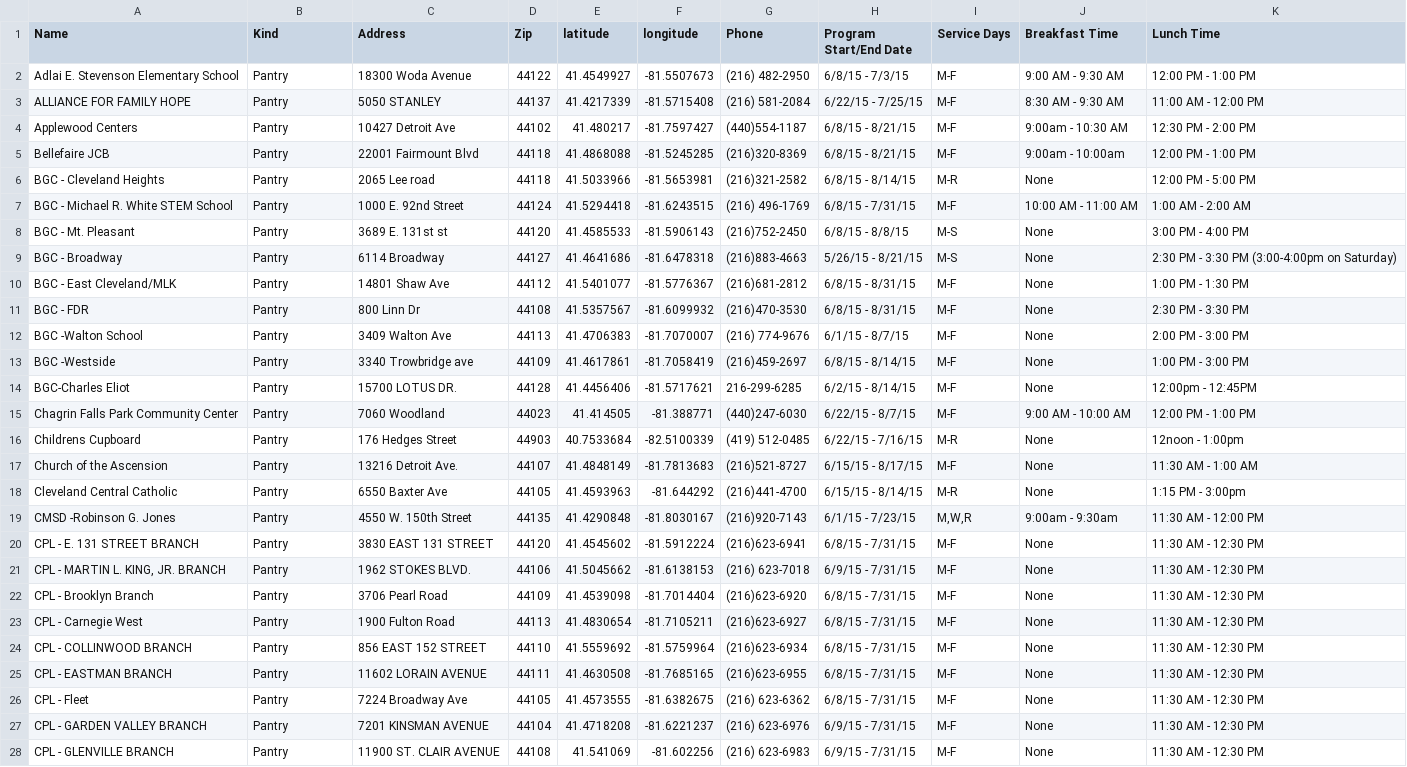
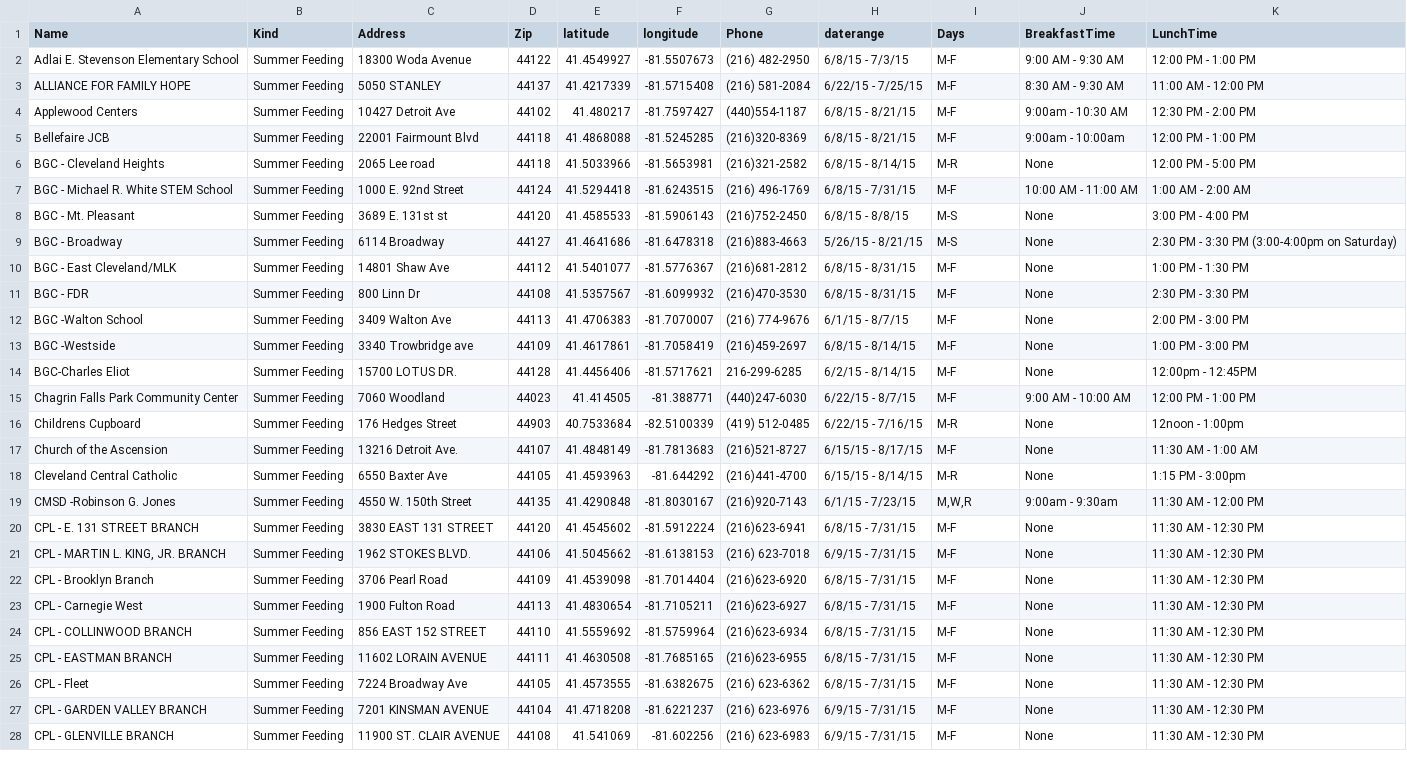
Before and after one commit to philtrimble/marillac, a CSV file: data/scratch/Kids_Program_Data_2.csv, drawn as a sheet; only a part is shown; the diff covers the shown part only; the diff names each change by its address in the sheet, - before the commit and + after, or states it on an @@ line.

Commit message:
Updated raw csv for summer feeding

```diff
--- a/data/scratch/Kids_Program_Data_2.csv
+++ b/data/scratch/Kids_Program_Data_2.csv
-H1: Program Start/End Date
+H1: daterange
-I1: Service Days
+I1: Days
-J1: Breakfast Time
+J1: BreakfastTime
-K1: Lunch Time
+K1: LunchTime
-B2:B28 (Kind): Pantry
+B2:B28 (Kind): Summer Feeding
```
Also changed, not shown: 62 edited cells elsewhere in this file.
